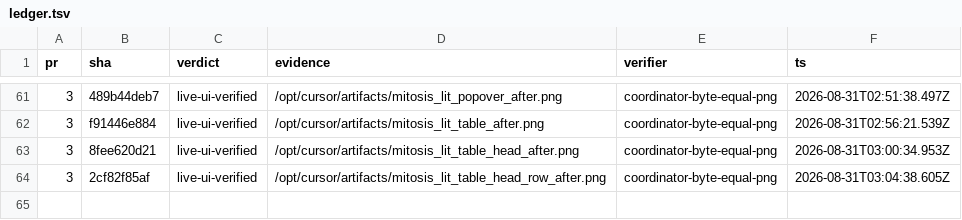
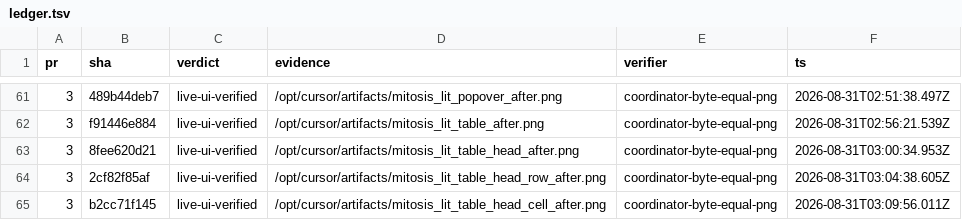
Before and after one commit to kroofy/porsche-design-system, a TSV file: .audit/orchestrate/stencil-to-mitosis/ledger.tsv, drawn as a sheet; only a part is shown, gaps mark what is left out; the diff names each change by its address in the sheet, - before the commit and + after, or states it on an @@ line.

```diff
--- a/.audit/orchestrate/stencil-to-mitosis/ledger.tsv
+++ b/.audit/orchestrate/stencil-to-mitosis/ledger.tsv
+row 65: 3 | b2cc71f145 | live-ui-verified | /opt/cursor/artifacts/mitosis_lit_table_head_cell_after.png | coordinator-byte-equal-png | 2026-08-31T03:09:56.011Z
```
Also changed, not shown: .audit/orchestrate/stencil-to-mitosis/decisions.tsv, .audit/orchestrate/stencil-to-mitosis/units.tsv, 2 other files.
